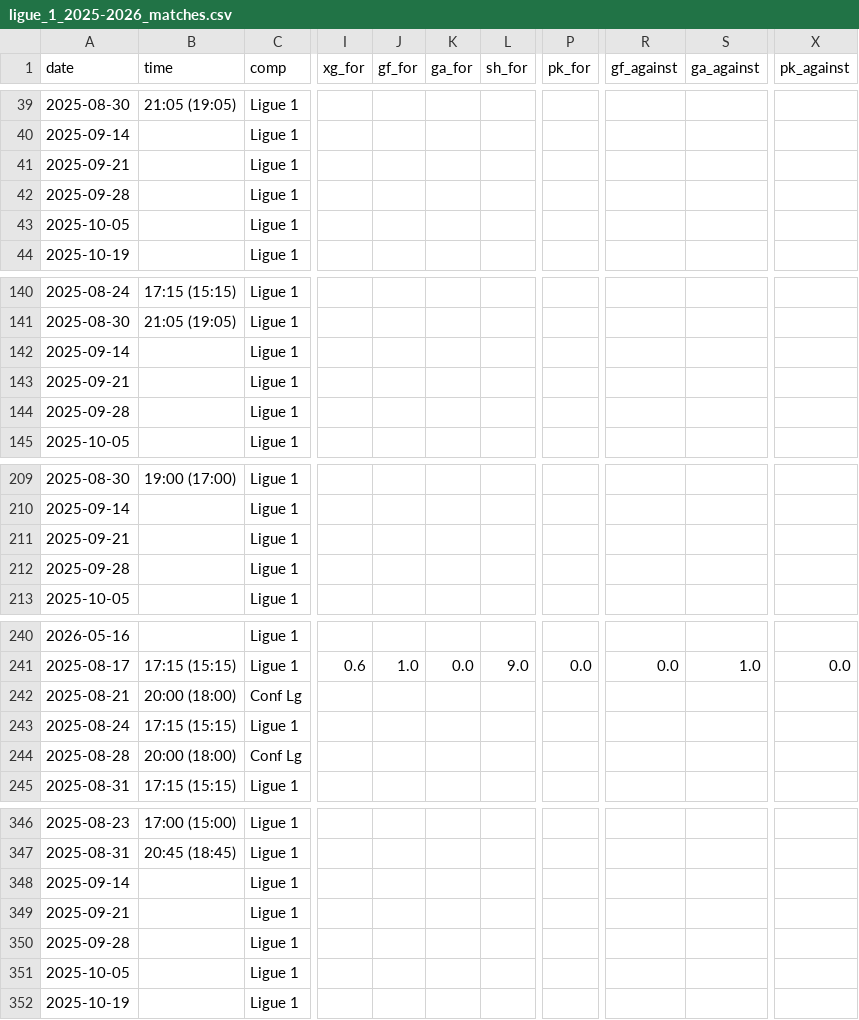
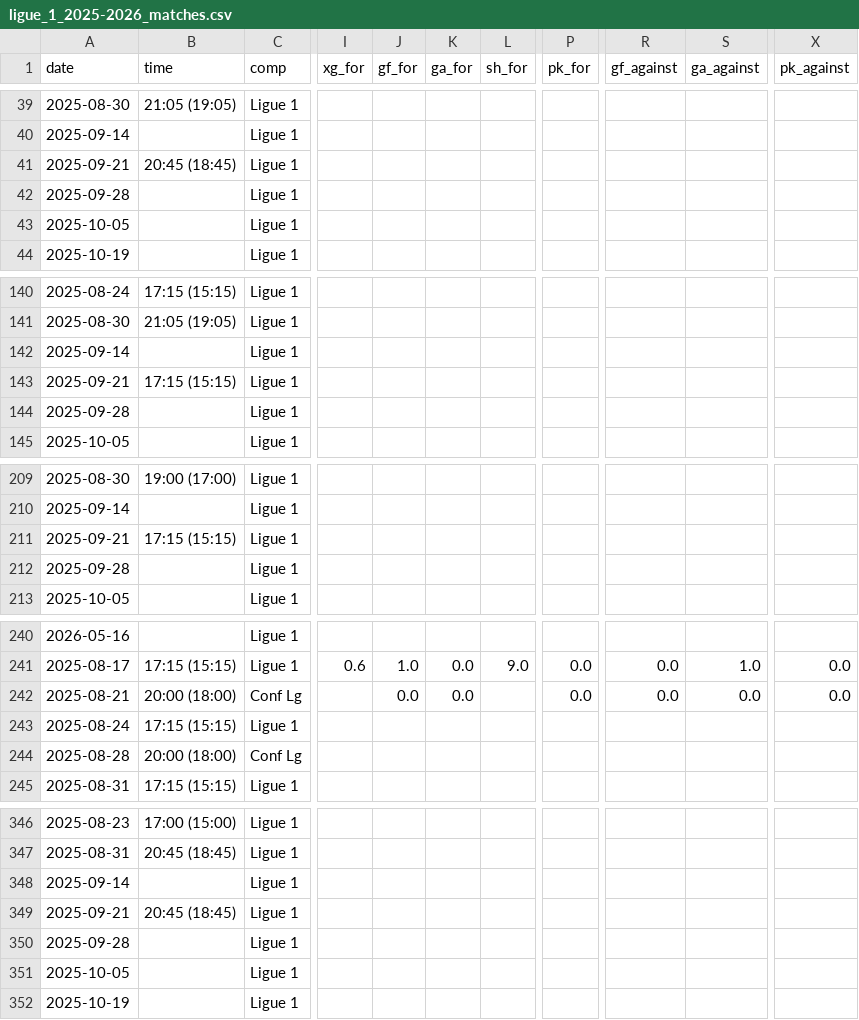
Before and after one commit to SindreUlsaker/Football_prediction, a CSV file: data/raw/ligue_1_2025-2026_matches.csv, drawn as a sheet; only a part is shown, gaps mark what is left out; the diff covers the shown part only; the diff names each change by its address in the sheet, - before the commit and + after, or states it on an @@ line.

```diff
--- a/data/raw/ligue_1_2025-2026_matches.csv
+++ b/data/raw/ligue_1_2025-2026_matches.csv
-B41 (time): (empty)
+B41 (time): 20:45 (18:45)
-B143 (time): (empty)
+B143 (time): 17:15 (15:15)
-B211 (time): (empty)
+B211 (time): 17:15 (15:15)
-J242 (gf_for): (empty)
+J242 (gf_for): 0.0
-K242 (ga_for): (empty)
+K242 (ga_for): 0.0
-P242 (pk_for): (empty)
+P242 (pk_for): 0.0
-R242 (gf_against): (empty)
+R242 (gf_against): 0.0
-S242 (ga_against): (empty)
+S242 (ga_against): 0.0
-X242 (pk_against): (empty)
+X242 (pk_against): 0.0
-B349 (time): (empty)
+B349 (time): 20:45 (18:45)
```
Also changed, not shown: 2 edited cells elsewhere in this file, data/processed/ligue_1_processed.csv, data/raw/bundesliga_2025-2026_matches.csv, 13 other files.
